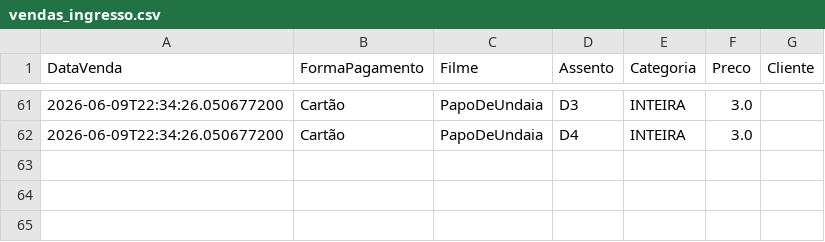
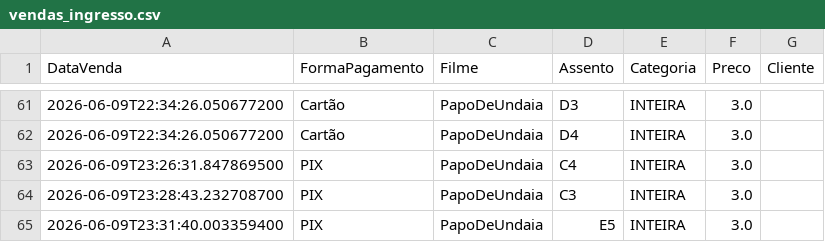
Before and after one commit to PauloVini2004/CineManage, a CSV file: cinemanagerfx/src/main/java/br/ufrpe/cine_rural/dados/arquivoscsv/vendas_ingresso.csv, drawn as a sheet; only a part is shown, gaps mark what is left out.

```diff
--- a/cinemanagerfx/src/main/java/br/ufrpe/cine_rural/dados/arquivoscsv/vendas_ingresso.csv
+++ b/cinemanagerfx/src/main/java/br/ufrpe/cine_rural/dados/arquivoscsv/vendas_ingresso.csv
@@ -62 +62,4 @@ DataVenda;FormaPagamento;Filme;Assento;Categoria;Preco;Cliente
 2026-06-09T22:34:26.050677200;Cartão;PapoDeUndaia;D4;INTEIRA;3.0;
+2026-06-09T23:26:31.847869500;PIX;PapoDeUndaia;C4;INTEIRA;3.0;
+2026-06-09T23:28:43.232708700;PIX;PapoDeUndaia;C3;INTEIRA;3.0;
+2026-06-09T23:31:40.003359400;PIX;PapoDeUndaia;E5;INTEIRA;3.0;
```
Also changed, not shown: cinemanagerfx/src/main/java/br/ufrpe/cine_rural/dados/arquivoscsv/produtos.csv, 5 other files.
